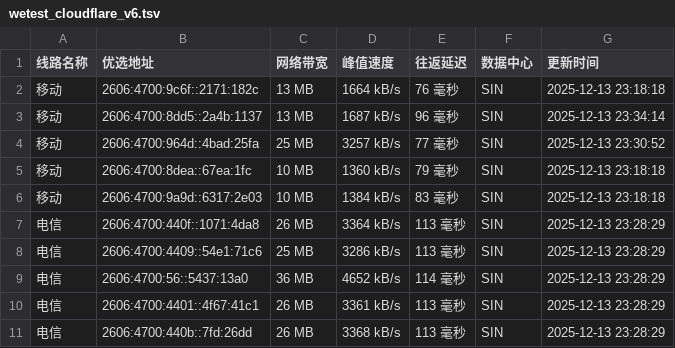
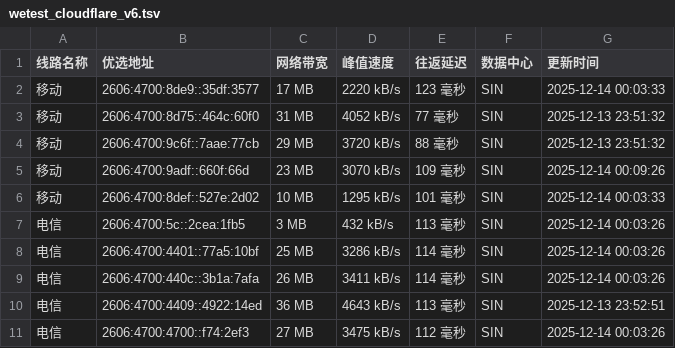
Before and after one commit to CF-IP/cf-ip.github.io, a TSV file: data/wetest_cloudflare_v6.tsv, drawn as a sheet.

```diff
--- a/data/wetest_cloudflare_v6.tsv
+++ b/data/wetest_cloudflare_v6.tsv
@@ -1,11 +1,11 @@
 线路名称	优选地址	网络带宽	峰值速度	往返延迟	数据中心	更新时间
-移动	2606:4700:9c6f::2171:182c	13 MB	1664 kB/s	76 毫秒	SIN	2025-12-13 23:18:18
-移动	2606:4700:8dd5::2a4b:1137	13 MB	1687 kB/s	96 毫秒	SIN	2025-12-13 23:34:14
-移动	2606:4700:964d::4bad:25fa	25 MB	3257 kB/s	77 毫秒	SIN	2025-12-13 23:30:52
-移动	2606:4700:8dea::67ea:1fc	10 MB	1360 kB/s	79 毫秒	SIN	2025-12-13 23:18:18
-移动	2606:4700:9a9d::6317:2e03	10 MB	1384 kB/s	83 毫秒	SIN	2025-12-13 23:18:18
-电信	2606:4700:440f::1071:4da8	26 MB	3364 kB/s	113 毫秒	SIN	2025-12-13 23:28:29
-电信	2606:4700:4409::54e1:71c6	25 MB	3286 kB/s	113 毫秒	SIN	2025-12-13 23:28:29
-电信	2606:4700:56::5437:13a0	36 MB	4652 kB/s	114 毫秒	SIN	2025-12-13 23:28:29
-电信	2606:4700:4401::4f67:41c1	26 MB	3361 kB/s	113 毫秒	SIN	2025-12-13 23:28:29
-电信	2606:4700:440b::7fd:26dd	26 MB	3368 kB/s	113 毫秒	SIN	2025-12-13 23:28:29
+移动	2606:4700:8de9::35df:3577	17 MB	2220 kB/s	123 毫秒	SIN	2025-12-14 00:03:33
+移动	2606:4700:8d75::464c:60f0	31 MB	4052 kB/s	77 毫秒	SIN	2025-12-13 23:51:32
+移动	2606:4700:9c6f::7aae:77cb	29 MB	3720 kB/s	88 毫秒	SIN	2025-12-13 23:51:32
+移动	2606:4700:9adf::660f:66d	23 MB	3070 kB/s	109 毫秒	SIN	2025-12-14 00:09:26
+移动	2606:4700:8def::527e:2d02	10 MB	1295 kB/s	101 毫秒	SIN	2025-12-14 00:03:33
+电信	2606:4700:5c::2cea:1fb5	3 MB	432 kB/s	113 毫秒	SIN	2025-12-14 00:03:26
+电信	2606:4700:4401::77a5:10bf	25 MB	3286 kB/s	114 毫秒	SIN	2025-12-14 00:03:26
+电信	2606:4700:440c::3b1a:7afa	26 MB	3411 kB/s	114 毫秒	SIN	2025-12-14 00:03:26
+电信	2606:4700:4409::4922:14ed	36 MB	4643 kB/s	113 毫秒	SIN	2025-12-13 23:52:51
+电信	2606:4700:4700::f74:2ef3	27 MB	3475 kB/s	112 毫秒	SIN	2025-12-14 00:03:26
```
Also changed, not shown: data/api_uouin_com.tsv, data/wetest_cloudflare_v4.tsv, 5 other files.
